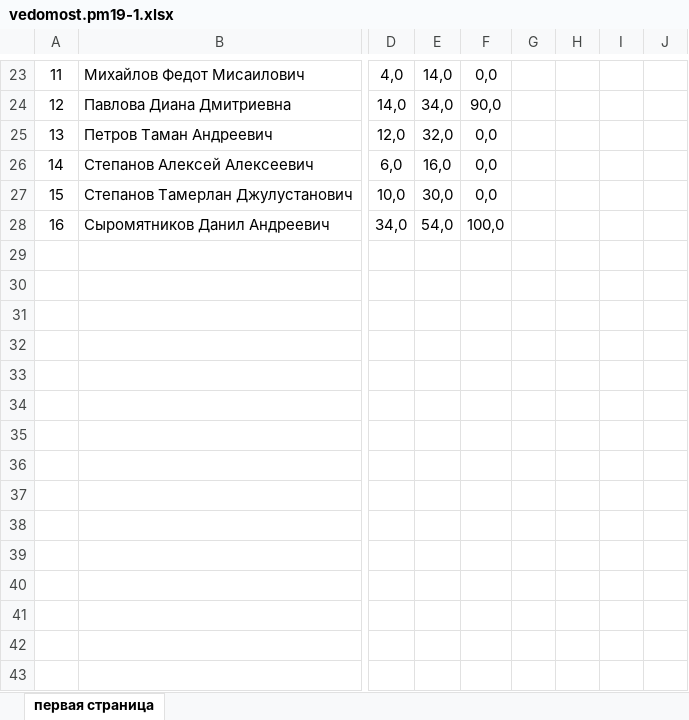
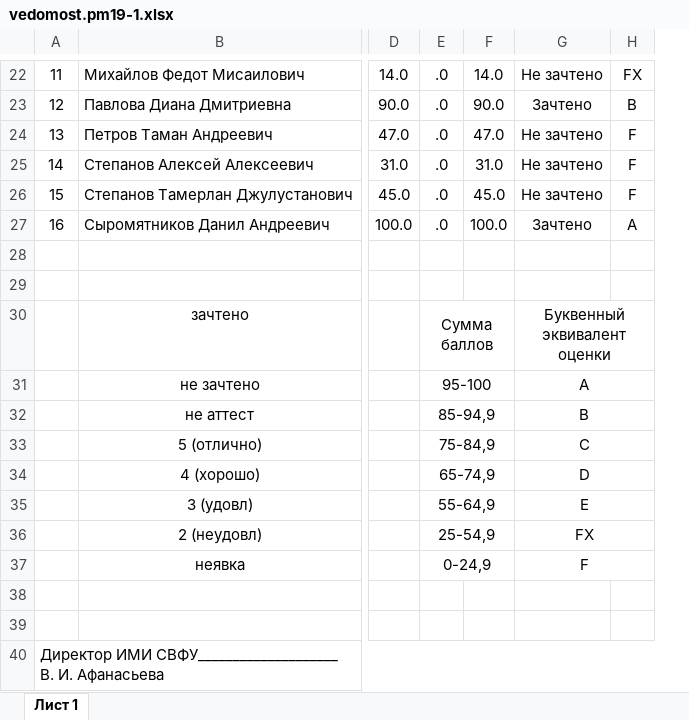
Before and after one commit to haska87/pm-19, an Excel workbook: vedomost.pm19-1.xlsx, sheet Лист 1, drawn as a sheet; only a part is shown, gaps mark what is left out; values as stored, in another font and other column widths than the file's, no borders; removed rows and columns are numbered as before the commit, all else as after; rows hold the shown columns only; the diff covers the shown part only; the diff names each change by its address in the sheet, - before the commit and + after, or states it on an @@ line.

```diff
--- a/vedomost.pm19-1.xlsx (sheet Лист 1)
+++ b/vedomost.pm19-1.xlsx (sheet Лист 1)
-sheet tab: первая страница
+sheet tab: Лист 1
-column D, rows 23-28: 4,0 | 14,0 | 12,0 | 6,0 | 10,0 | 34,0
-column E, rows 23-28: 14,0 | 34,0 | 32,0 | 16,0 | 30,0 | 54,0
-column F, rows 23-28: 0,0 | 90,0 | 0,0 | 0,0 | 0,0 | 100,0
-column G, empty
-column H, empty
-column I, empty
-column J, empty
+column D, rows 22-27: 14.0 | 90.0 | 47.0 | 31.0 | 45.0 | 100.0
+column E, rows 22-27: all .0
+column F, rows 22-27: 14.0 | 90.0 | 47.0 | 31.0 | 45.0 | 100.0
+column G, rows 22-27: Не зачтено | Зачтено | Не зачтено | Не зачтено | Не зачтено | Зачтено
+column H, rows 22-27: FX | B | F | F | F | A
+row 28: (empty)
+row 29: (empty)
+row 30:  | зачтено |  | Сумма баллов |  | Буквенный эквивалент оценки
+row 31:  | не зачтено |  | 95-100 |  | A
+row 32:  | не аттест |  | 85-94,9 |  | B
+row 33:  | 5 (отлично) |  | 75-84,9 |  | C
+row 34:  | 4 (хорошо) |  | 65-74,9 |  | D
+row 35:  | 3 (удовл) |  | 55-64,9 |  | E
+row 36:  | 2 (неудовл) |  | 25-54,9 |  | FX
+row 37:  | неявка |  | 0-24,9 |  | F
+row 38: (empty)
+row 39: (empty)
@@ row 12 moved to row 40: Директор ИМИ СВФУ____________________ В.… @@
```
Also changed, not shown: 8 edited cells, cell formats, merged cells and row numbers in column A elsewhere in this sheet, vedomost.pm19-2.xlsx, ПМИ-19.xlsx.
